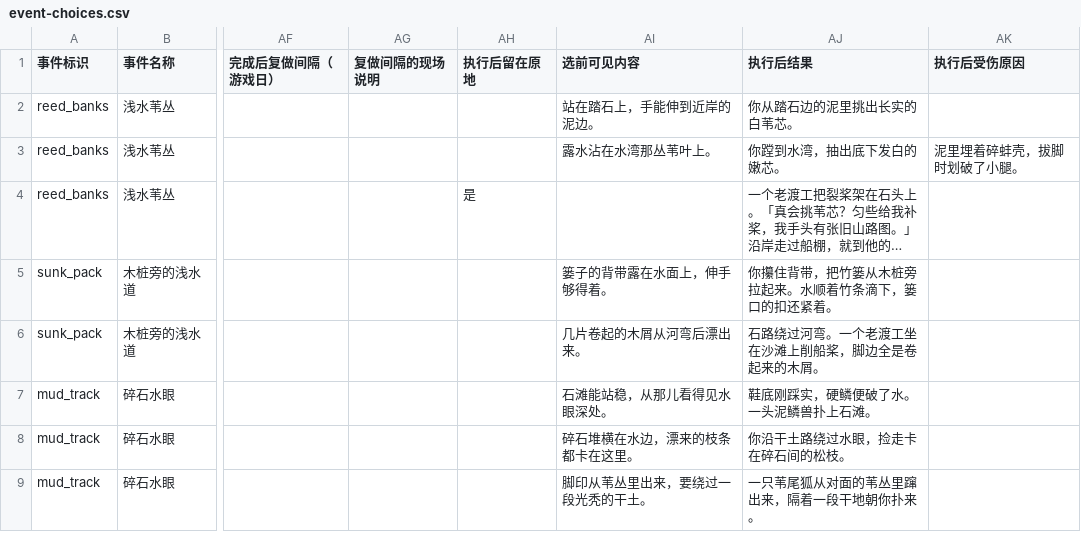
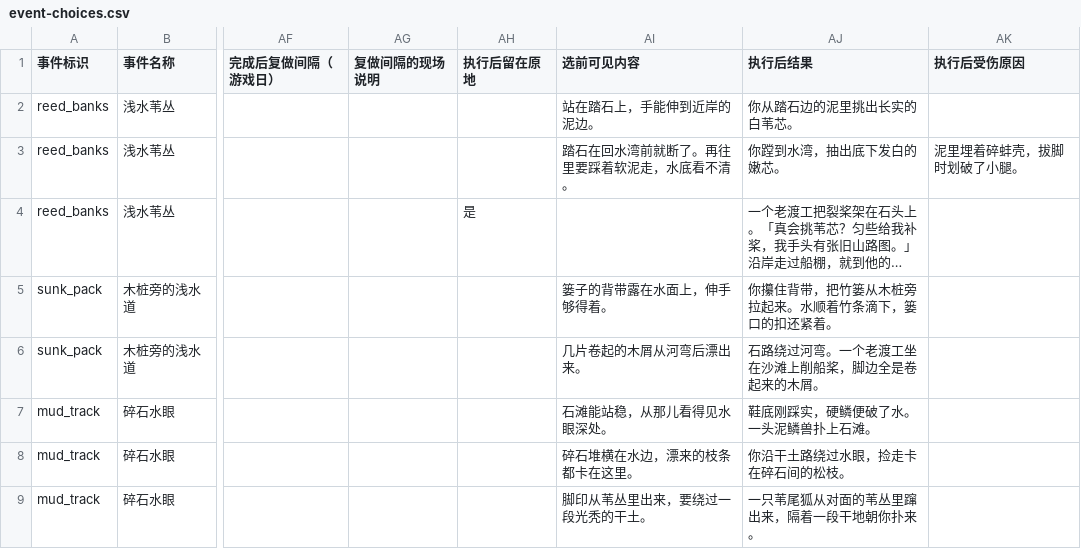
Before and after one commit to morimox/wilds-of-the-veil, a CSV file: docs/tables/event-choices.csv, drawn as a sheet; only a part is shown, gaps mark what is left out; long unchanged cells end in …; the diff covers the shown part only; the diff names each change by its address in the sheet, - before the commit and + after, or states it on an @@ line.

```diff
--- a/docs/tables/event-choices.csv
+++ b/docs/tables/event-choices.csv
-AI3 (选前可见内容): 露水沾在水湾那丛苇叶上。
+AI3 (选前可见内容): 踏石在回水湾前就断了。再往里要踩着软泥走，水底看不清。
```
Also changed, not shown: 6 edited cells elsewhere in this file, docs/tables/bandit-crews.csv, docs/tables/events.csv, 39 other files.
